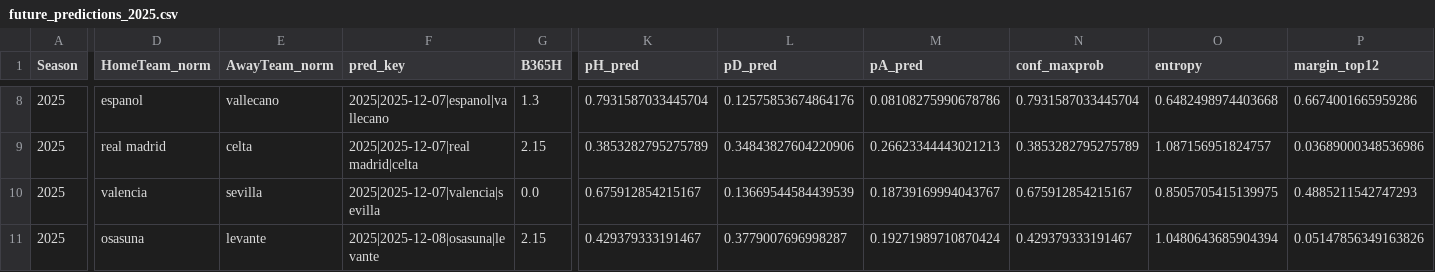
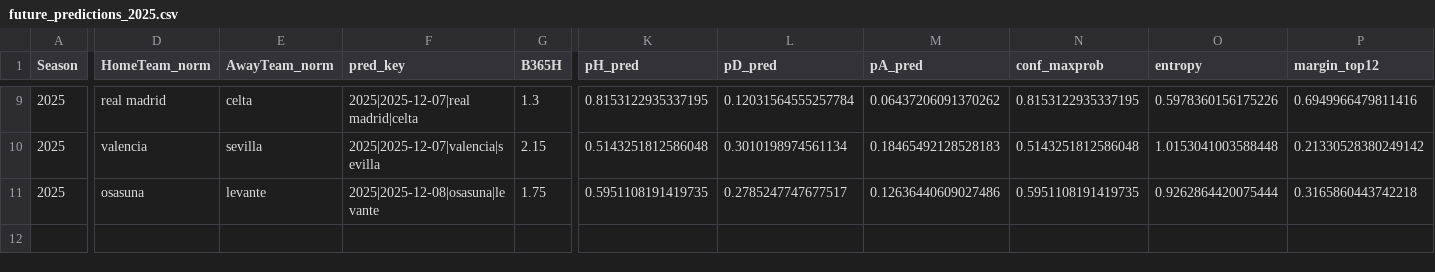
Before and after one commit to manuferrod/laliga-predictor-portfolio, a CSV file: outputs/future_predictions_2025.csv, drawn as a sheet; only a part is shown, gaps mark what is left out; removed rows and columns are numbered as before the commit, all else as after; rows hold the shown columns only; the diff covers the shown part only; the diff names each change by its address in the sheet, - before the commit and + after, or states it on an @@ line.

```diff
--- a/outputs/future_predictions_2025.csv
+++ b/outputs/future_predictions_2025.csv
-D9 (HomeTeam_norm): espanol
+D9 (HomeTeam_norm): real madrid
-E9 (AwayTeam_norm): vallecano
+E9 (AwayTeam_norm): celta
-F9 (pred_key): 2025|2025-12-07|espanol|vallecano
+F9 (pred_key): 2025|2025-12-07|real madrid|celta
-K9 (pH_pred): 0.7931587033445704
+K9 (pH_pred): 0.8153122935337195
-L9 (pD_pred): 0.12575853674864176
+L9 (pD_pred): 0.12031564555257784
-M9 (pA_pred): 0.08108275990678786
+M9 (pA_pred): 0.06437206091370262
-N9 (conf_maxprob): 0.7931587033445704
+N9 (conf_maxprob): 0.8153122935337195
-O9 (entropy): 0.6482498974403668
+O9 (entropy): 0.5978360156175226
-P9 (margin_top12): 0.6674001665959286
+P9 (margin_top12): 0.6949966479811416
-D10 (HomeTeam_norm): real madrid
+D10 (HomeTeam_norm): valencia
-E10 (AwayTeam_norm): celta
+E10 (AwayTeam_norm): sevilla
-F10 (pred_key): 2025|2025-12-07|real madrid|celta
+F10 (pred_key): 2025|2025-12-07|valencia|sevilla
-K10 (pH_pred): 0.3853282795275789
+K10 (pH_pred): 0.5143251812586048
-L10 (pD_pred): 0.34843827604220906
+L10 (pD_pred): 0.3010198974561134
-M10 (pA_pred): 0.26623344443021213
+M10 (pA_pred): 0.18465492128528183
-N10 (conf_maxprob): 0.3853282795275789
+N10 (conf_maxprob): 0.5143251812586048
-O10 (entropy): 1.087156951824757
+O10 (entropy): 1.0153041003588448
-P10 (margin_top12): 0.03689000348536986
+P10 (margin_top12): 0.21330528380249142
-row 10: 2025 | valencia | sevilla | 2025|2025-12-07|valencia|sevilla | 0.0 | 0.675912854215167 | 0.13669544584439539 | 0.18739169994043767 | 0.675912854215167 | 0.8505705415139975 | 0.4885211542747293
-G11 (B365H): 2.15
+G11 (B365H): 1.75
-K11 (pH_pred): 0.429379333191467
+K11 (pH_pred): 0.5951108191419735
-L11 (pD_pred): 0.3779007696998287
+L11 (pD_pred): 0.2785247747677517
-M11 (pA_pred): 0.19271989710870424
+M11 (pA_pred): 0.12636440609027486
-N11 (conf_maxprob): 0.429379333191467
+N11 (conf_maxprob): 0.5951108191419735
-O11 (entropy): 1.0480643685904394
+O11 (entropy): 0.9262864420075444
-P11 (margin_top12): 0.05147856349163826
+P11 (margin_top12): 0.3165860443742218
```
Also changed, not shown: 1 added row and 61 edited cells elsewhere in this file, outputs/matchlogs_2025.csv, outputs/matchlogs_market_2025.csv, 5 other files.
